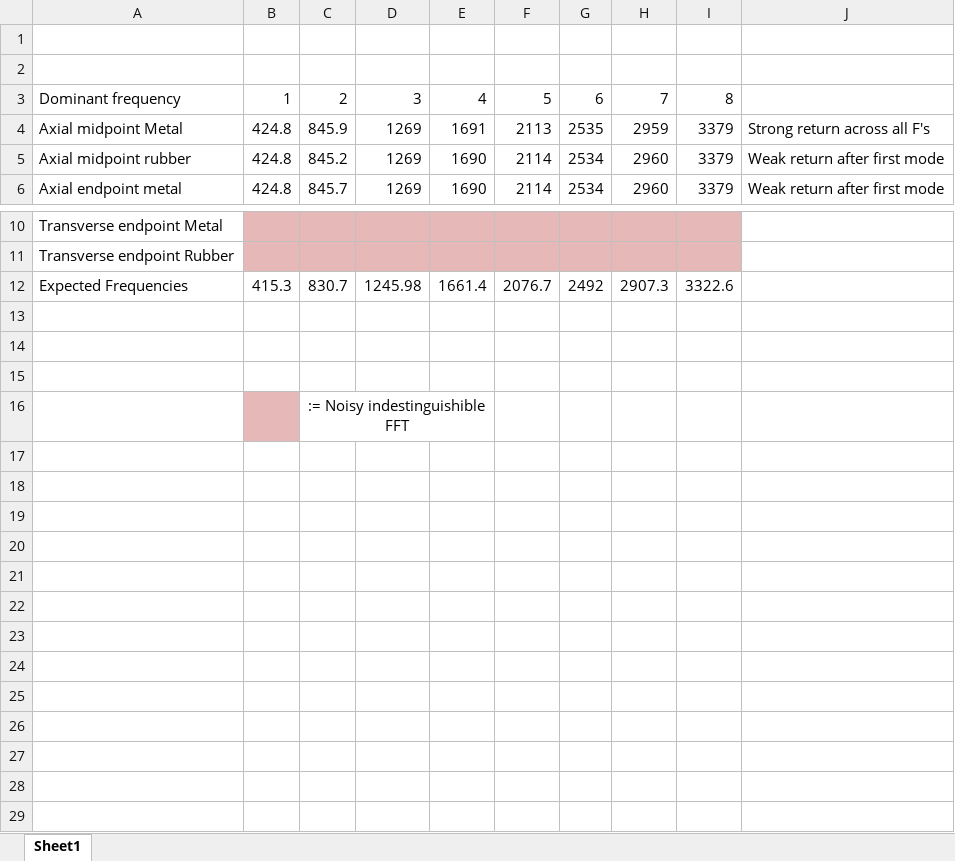
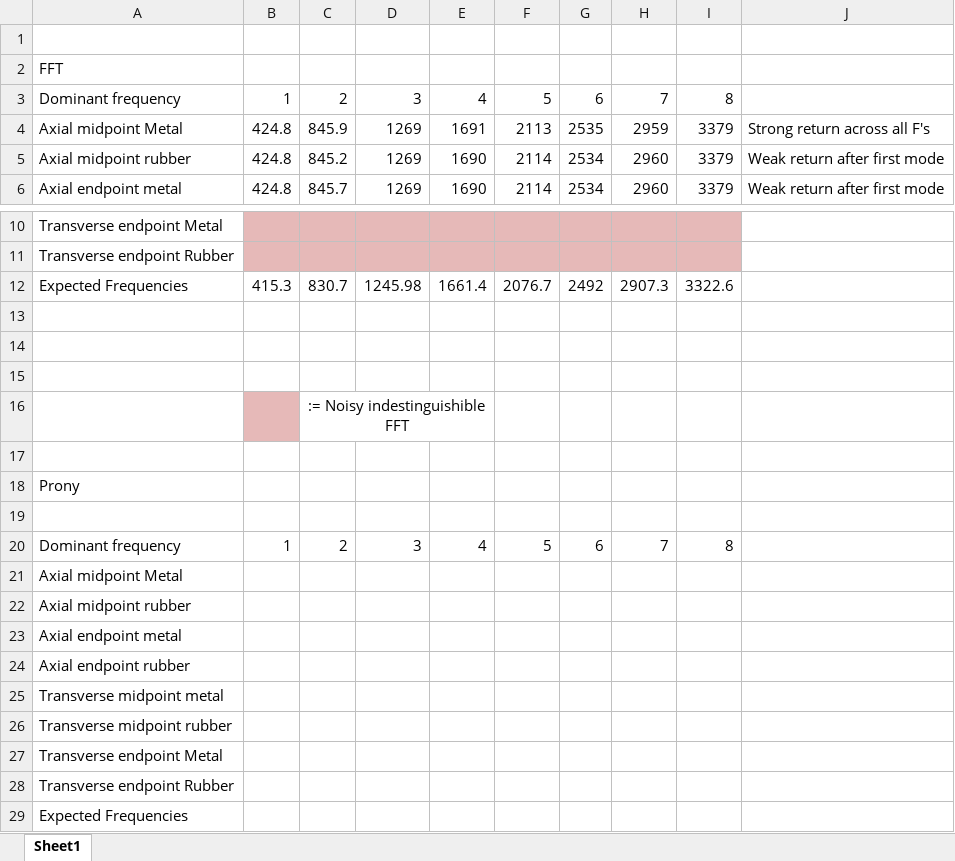
Before and after one commit to embeddedsensors/bridge-monitoring-doc, an Excel workbook: Free Hanging Tests/Experiment 2/R114_20ft/Fourier Analysis/dylans fourier table.xlsx, sheet Sheet1, drawn as a sheet; only a part is shown, gaps mark what is left out; values as stored, in another font and other column widths than the file's, no borders; the diff names each change by its address in the sheet, - before the commit and + after, or states it on an @@ line.

Commit message:
pzt data

```diff
--- a/Free Hanging Tests/Experiment 2/R114_20ft/Fourier Analysis/dylans fourier table.xlsx (sheet Sheet1)
+++ b/Free Hanging Tests/Experiment 2/R114_20ft/Fourier Analysis/dylans fourier table.xlsx (sheet Sheet1)
-A2: (empty)
+A2: FFT
+row 17: (empty)
+row 18: Prony
+row 19: (empty)
+row 20: Dominant frequency | 1 | 2 | 3 | 4 | 5 | 6 | 7 | 8
+row 21: Axial midpoint Metal
+row 22: Axial midpoint rubber
+row 23: Axial endpoint metal
+row 24: Axial endpoint rubber
+row 25: Transverse midpoint metal
+row 26: Transverse midpoint rubber
+row 27: Transverse endpoint Metal
+row 28: Transverse endpoint Rubber
+row 29: Expected Frequencies
```
Also changed, not shown: 25 other files.
